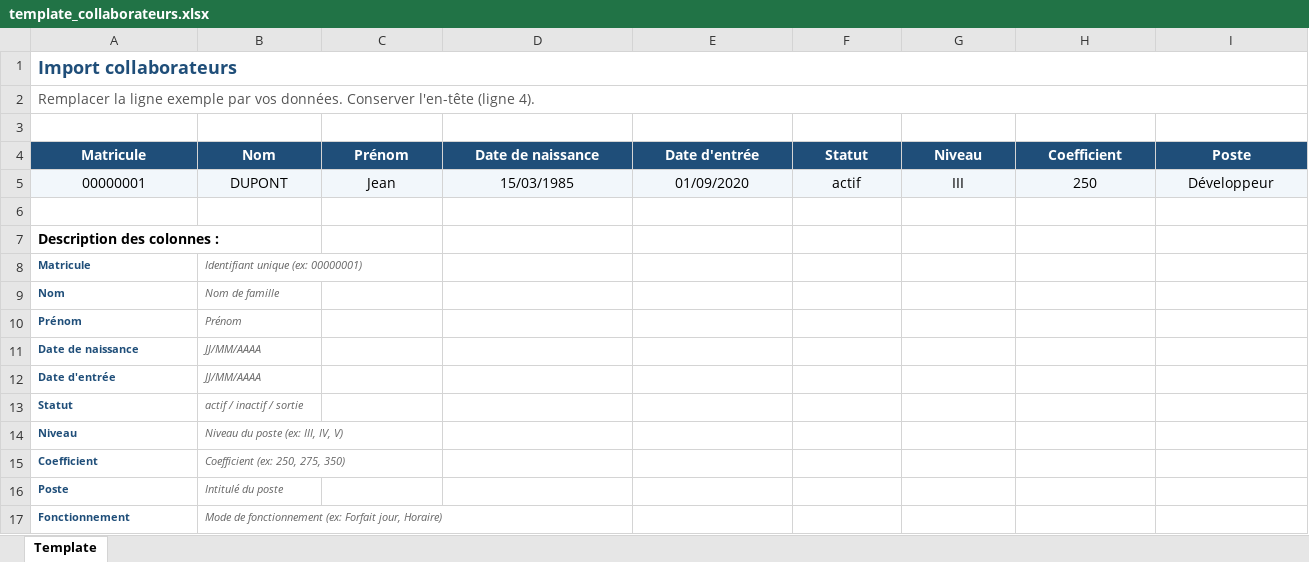
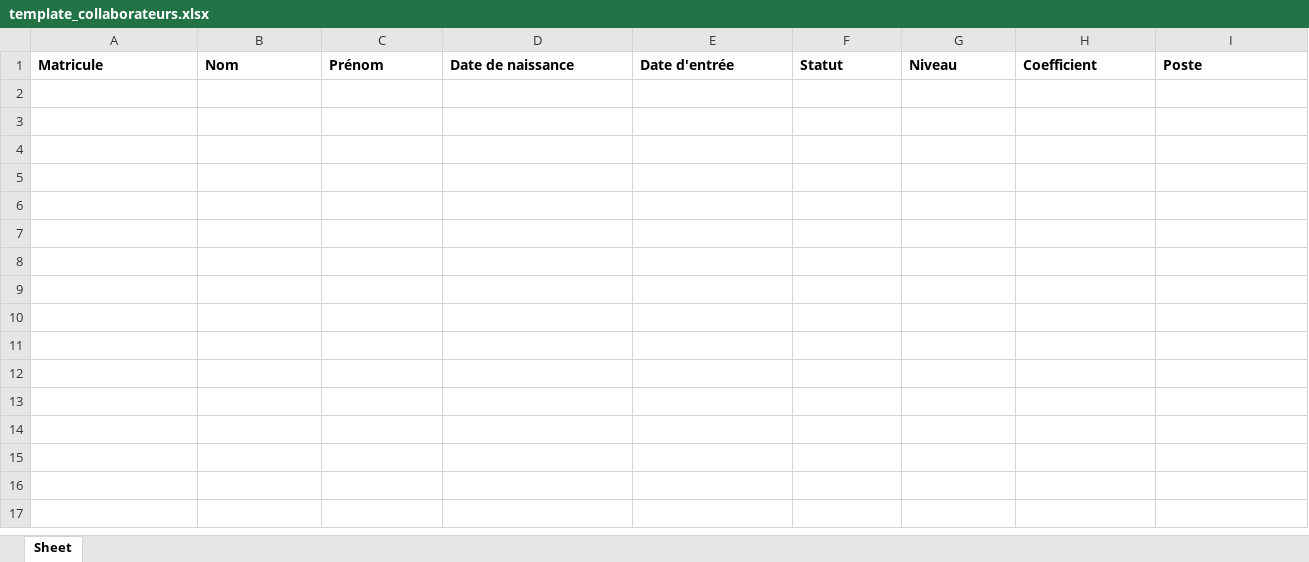
Before and after one commit to ISB-France/ISBRH, an Excel workbook: doc/template_collaborateurs.xlsx, sheet Sheet, drawn as a sheet; only a part is shown; values as stored, in another font and other column widths than the file's, no borders; removed rows and columns are numbered as before the commit, all else as after; rows hold the shown columns only; the diff covers the shown part only; the diff names each change by its address in the sheet, - before the commit and + after, or states it on an @@ line.

```diff
--- a/doc/template_collaborateurs.xlsx (sheet Sheet)
+++ b/doc/template_collaborateurs.xlsx (sheet Sheet)
-sheet tab: Template
+sheet tab: Sheet
-row 1: Import collaborateurs
-row 2: Remplacer la ligne exemple par vos données. Conserver l'en-tête (ligne 4).
-row 3: (empty)
@@ A1:I1 fill: #1F4E79 → none, text colour: #FFFFFF → black, alignment: center → left @@
-row 5: 00000001 | DUPONT | Jean | 15/03/1985 | 01/09/2020 | actif | III | 250 | Développeur
-row 6: (empty)
-row 7: Description des colonnes :
-row 8: Matricule | Identifiant unique (ex: 00000001)
-row 9: Nom | Nom de famille
-row 10: Prénom | Prénom
-row 11: Date de naissance | JJ/MM/AAAA
-row 12: Date d'entrée | JJ/MM/AAAA
-row 13: Statut | actif / inactif / sortie
-row 14: Niveau | Niveau du poste (ex: III, IV, V)
-row 15: Coefficient | Coefficient (ex: 250, 275, 350)
-row 16: Poste | Intitulé du poste
-row 17: Fonctionnement | Mode de fonctionnement (ex: Forfait jour, Horaire)
```
Also changed, not shown: cell formats elsewhere in this sheet, doc/template_augmentations.xlsx, doc/template_evolutions.xlsx, 15 other files.
